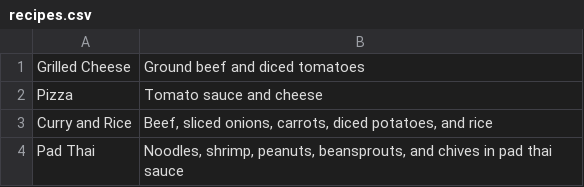
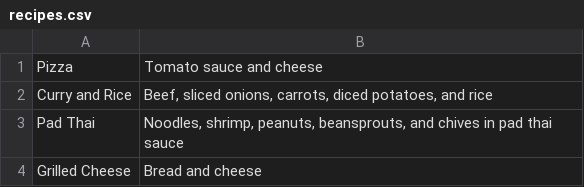
Before and after one commit to msam4/cookbook-sinatra, a CSV file: recipes.csv, drawn as a sheet; removed rows and columns are numbered as before the commit, all else as after; the diff names each change by its address in the sheet, - before the commit and + after, or states it on an @@ line.

Commit message:
Created the edit route and instance in the cookbook. Change to attr_accessor for name and description in recipe.rb. Debugging issue in the app.rb as I am not selecting the specific index

```diff
--- a/recipes.csv
+++ b/recipes.csv
-row 1: Grilled Cheese | Ground beef and diced tomatoes
+row 4: Grilled Cheese | Bread and cheese
```
Also changed, not shown: 5 other files.
